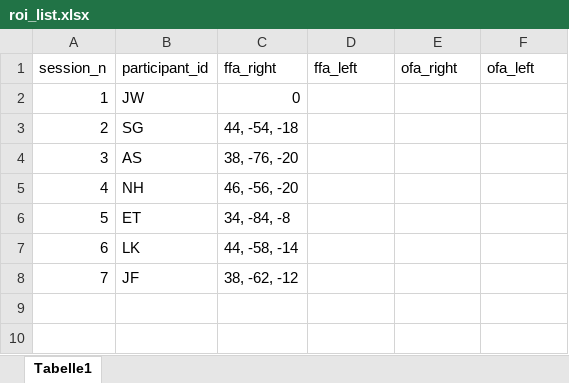
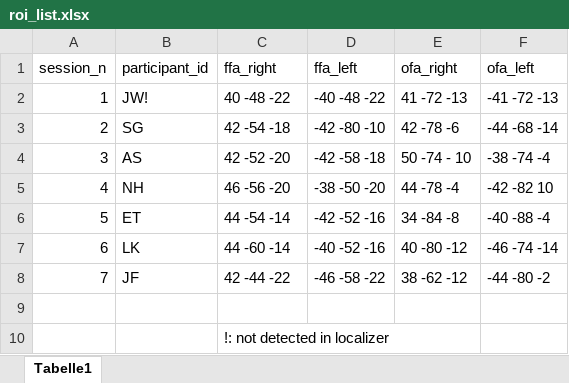
Before and after one commit to MMartinCh/fmri-pipeline, an Excel workbook: analysis/roi_list.xlsx, sheet Tabelle1, drawn as a sheet; values as stored, in another font and other column widths than the file's, no borders; removed rows and columns are numbered as before the commit, all else as after; the diff names each change by its address in the sheet, - before the commit and + after, or states it on an @@ line.

Commit message:
Roi analysis included.

```diff
--- a/analysis/roi_list.xlsx (sheet Tabelle1)
+++ b/analysis/roi_list.xlsx (sheet Tabelle1)
-row 2: 1 | JW | 0
+row 2: 1 | JW! | 40 -48 -22 | -40 -48 -22 | 41 -72 -13 | -41 -72 -13
-C3 (ffa_right): 44, -54, -18
+C3 (ffa_right): 42 -54 -18
-D3 (ffa_left): (empty)
+D3 (ffa_left): -42 -80 -10
-E3 (ofa_right): (empty)
+E3 (ofa_right): 42 -78 -6
-F3 (ofa_left): (empty)
+F3 (ofa_left): -44 -68 -14
-C4 (ffa_right): 38, -76, -20
+C4 (ffa_right): 42 -52 -20
-D4 (ffa_left): (empty)
+D4 (ffa_left): -42 -58 -18
-E4 (ofa_right): (empty)
+E4 (ofa_right): 50 -74 - 10
-F4 (ofa_left): (empty)
+F4 (ofa_left): -38 -74 -4
-C5 (ffa_right): 46, -56, -20
+C5 (ffa_right): 46 -56 -20
-D5 (ffa_left): (empty)
+D5 (ffa_left): -38 -50 -20
-E5 (ofa_right): (empty)
+E5 (ofa_right): 44 -78 -4
-F5 (ofa_left): (empty)
+F5 (ofa_left): -42 -82 10
-C6 (ffa_right): 34, -84, -8
+C6 (ffa_right): 44 -54 -14
-D6 (ffa_left): (empty)
+D6 (ffa_left): -42 -52 -16
-E6 (ofa_right): (empty)
+E6 (ofa_right): 34 -84 -8
-F6 (ofa_left): (empty)
+F6 (ofa_left): -40 -88 -4
-C7 (ffa_right): 44, -58, -14
+C7 (ffa_right): 44 -60 -14
-D7 (ffa_left): (empty)
+D7 (ffa_left): -40 -52 -16
-E7 (ofa_right): (empty)
+E7 (ofa_right): 40 -80 -12
-F7 (ofa_left): (empty)
+F7 (ofa_left): -46 -74 -14
-C8 (ffa_right): 38, -62, -12
+C8 (ffa_right): 42 -44 -22
-D8 (ffa_left): (empty)
+D8 (ffa_left): -46 -58 -22
-E8 (ofa_right): (empty)
+E8 (ofa_right): 38 -62 -12
-F8 (ofa_left): (empty)
+F8 (ofa_left): -44 -80 -2
+row 9: (empty)
+row 10:  |  | !: not detected in localizer
```
Also changed, not shown: 44 other files.
